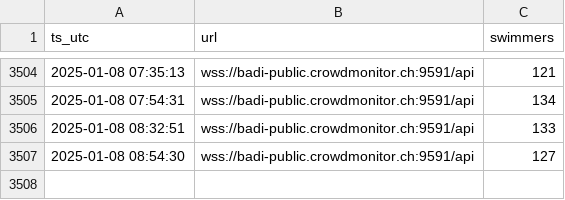
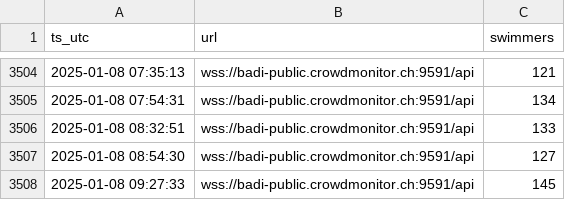
Before and after one commit to philshem/badi-scrape, a CSV file: data/swimmers.csv, drawn as a sheet; only a part is shown, gaps mark what is left out.

```diff
--- a/data/swimmers.csv
+++ b/data/swimmers.csv
@@ -3507 +3507,2 @@ ts_utc,url,swimmers
 2025-01-08 08:54:30,wss://badi-public.crowdmonitor.ch:9591/api,127
+2025-01-08 09:27:33,wss://badi-public.crowdmonitor.ch:9591/api,145
```
Also changed, not shown: data/swimmers_heatmap_data.csv, 1 other file.
